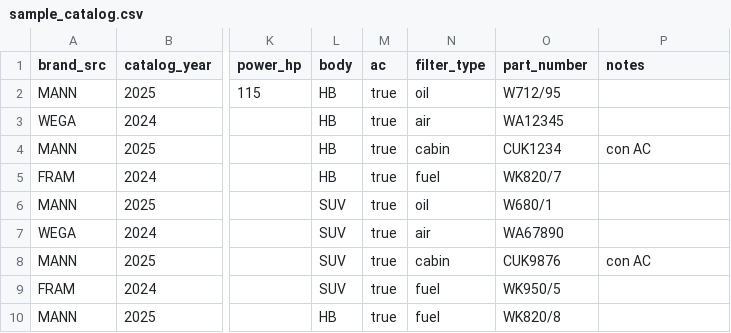
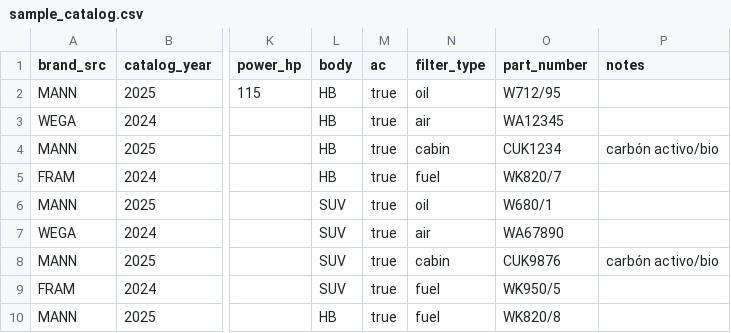
Before and after one commit to somsomski/Filter_Search, a CSV file: data/sample_catalog.csv, drawn as a sheet; only a part is shown, gaps mark what is left out; the diff names each change by its address in the sheet, - before the commit and + after, or states it on an @@ line.

Commit message:
Rename AC semantics to cabin media (CU vs CUK/FP): UI texts, docs, tests
- Updated API disambiguation texts from 'air conditioning' to 'cabin media type'
- Changed UI buttons from 'Con AC/Sin AC' to 'EstГЎndar (CU)/CarbГіn activo/bio (CUK/FP)'
- Updated all documentation (API.md, ETL.md, SCOPE.md, README.md) with new semantics
- Updated sample data and examples to reflect cabin media type
- Added AC semantics explanation in SCOPE.md
- No changes to API contract or database schema (ac field remains boolean)
- All guardrails and smoke tests should pass

```diff
--- a/data/sample_catalog.csv
+++ b/data/sample_catalog.csv
-P4 (notes): con AC
+P4 (notes): carbón activo/bio
-P8 (notes): con AC
+P8 (notes): carbón activo/bio
```
Also changed, not shown: 16 other files.
